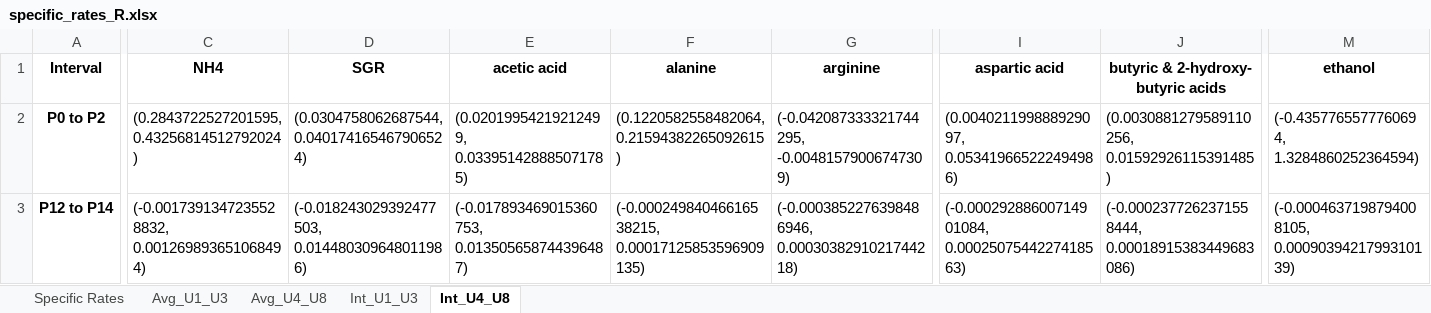
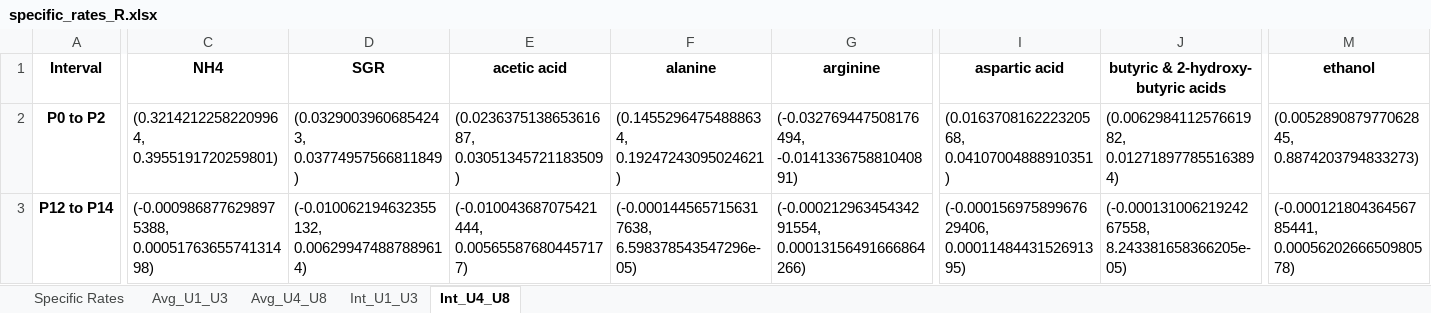
Before and after one commit to LewisLabUCSD/iCHO3K, an Excel workbook: Data/ZeLa Data/specific_rates_R.xlsx, sheet Int_U4_U8, drawn as a sheet; only a part is shown, gaps mark what is left out; values as stored, in another font and other column widths than the file's, no borders; the diff covers the shown part only; the diff names each change by its address in the sheet, - before the commit and + after, or states it on an @@ line.

```diff
--- a/Data/ZeLa Data/specific_rates_R.xlsx (sheet Int_U4_U8)
+++ b/Data/ZeLa Data/specific_rates_R.xlsx (sheet Int_U4_U8)
-C2 (NH4): (0.2843722527201595, 0.43256814512792024)
+C2 (NH4): (0.32142122582209964, 0.3955191720259801)
-D2 (SGR): (0.0304758062687544, 0.040174165467906524)
+D2 (SGR): (0.03290039606854243, 0.03774957566811849)
-E2 (acetic acid): (0.02019954219212499, 0.033951428885071785)
+E2 (acetic acid): (0.023637513865361687, 0.03051345721183509)
-F2 (alanine): (0.1220582558482064, 0.21594382265092615)
+F2 (alanine): (0.14552964754888634, 0.19247243095024621)
-G2 (arginine): (-0.042087333321744295, -0.00481579006747309)
+G2 (arginine): (-0.032769447508176494, -0.014133675881040891)
-I2 (aspartic acid): (0.004021199888929097, 0.053419665222494986)
+I2 (aspartic acid): (0.016370816222320568, 0.04107004888910351)
-J2: (0.0030881279589110256, 0.01592926115391485)
+J2: (0.006298411257661982, 0.012718977855163894)
-M2 (ethanol): (-0.4357765577760694, 1.3284860252364594)
+M2 (ethanol): (0.005289087977062845, 0.8874203794833273)
-C3 (NH4): (-0.0017391347235528832, 0.001269893651068494)
+C3 (NH4): (-0.0009868776298975388, 0.0005176365574131498)
-D3 (SGR): (-0.018243029392477503, 0.014480309648011986)
+D3 (SGR): (-0.010062194632355132, 0.006299474887889614)
-E3 (acetic acid): (-0.017893469015360753, 0.013505658744396487)
+E3 (acetic acid): (-0.010043687075421444, 0.005655876804457177)
-F3 (alanine): (-0.00024984046616538215, 0.00017125853596909135)
+F3 (alanine): (-0.0001445657156317638, 6.598378543547296e-05)
-G3 (arginine): (-0.0003852276398486946, 0.0003038291021744218)
+G3 (arginine): (-0.00021296345434291554, 0.00013156491666864266)
-I3 (aspartic acid): (-0.00029288600714901084, 0.0002507544227418563)
+I3 (aspartic acid): (-0.00015697589967629406, 0.0001148443152691395)
-J3: (-0.0002377262371558444, 0.00018915383449683086)
+J3: (-0.00013100621924267558, 8.243381658366205e-05)
-M3 (ethanol): (-0.0004637198794008105, 0.0009039421799310139)
+M3 (ethanol): (-0.00012180436456785441, 0.0005620266650980578)
```
Also changed, not shown: 187 edited cells elsewhere in this sheet, sheet Int_U1_U3, 14 other files.
